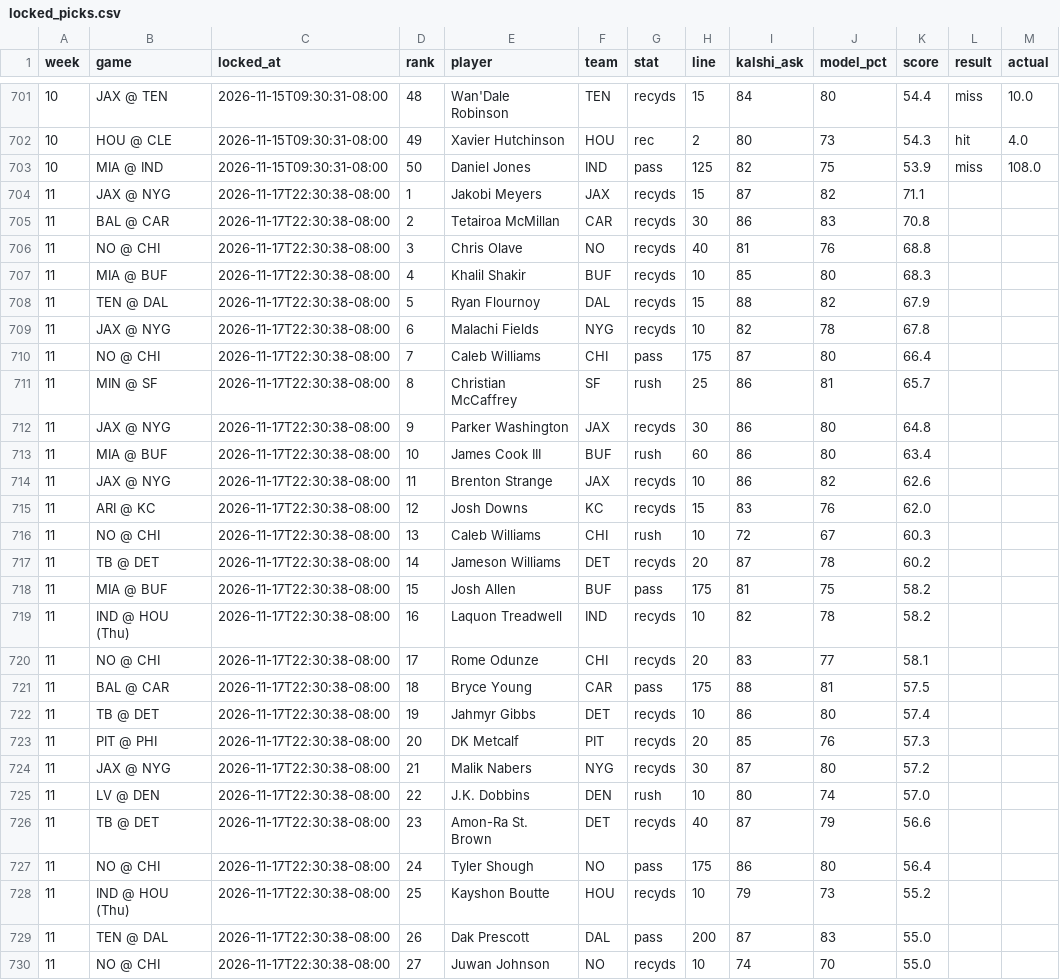
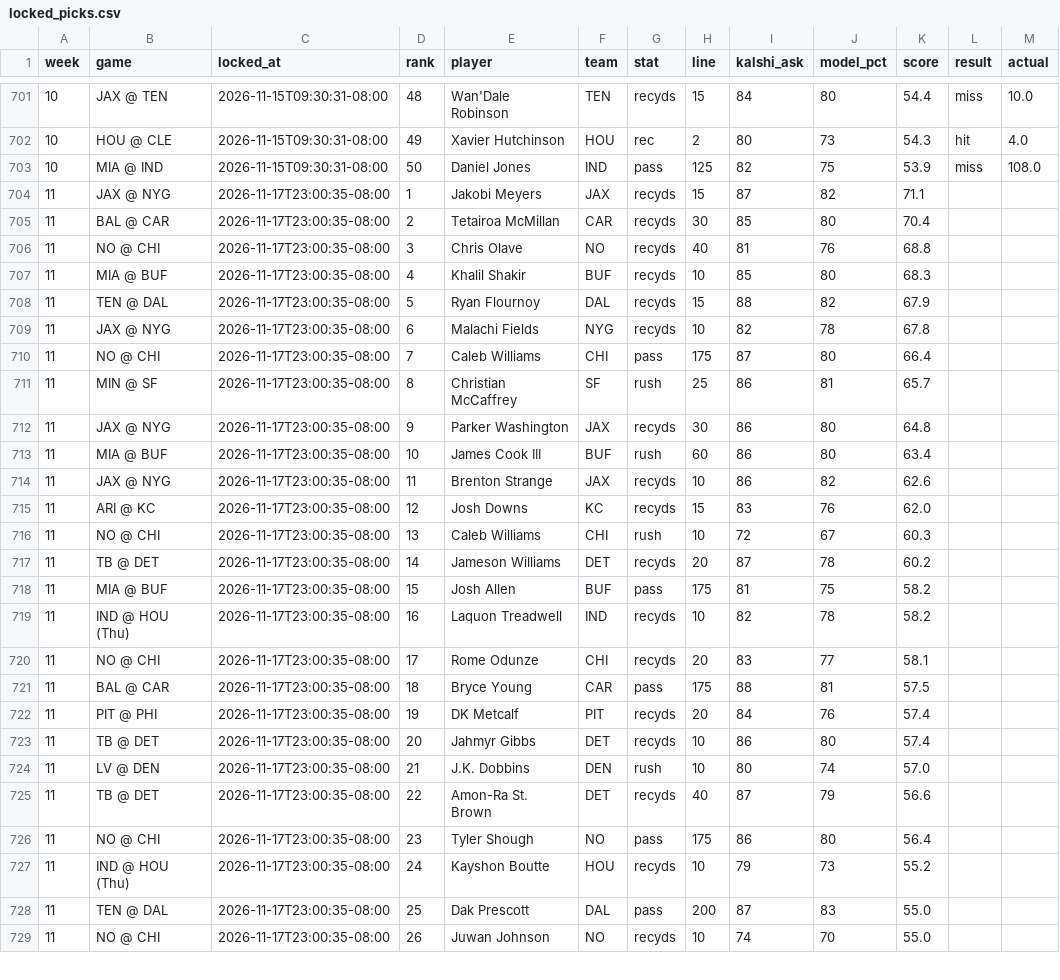
Before and after one commit to mrparkecito-droid/prop-board, a CSV file: data/locked_picks.csv, drawn as a sheet; only a part is shown, gaps mark what is left out; the diff covers the shown part only.

```diff
--- a/data/locked_picks.csv
+++ b/data/locked_picks.csv
@@ -703,28 +703,27 @@ week,game,locked_at,rank,player,team,stat,line,kalshi_ask,model_pct,score,result
 10,MIA @ IND,2026-11-15T09:30:31-08:00,50,Daniel Jones,IND,pass,125,82,75,53.9,miss,108.0
-11,JAX @ NYG,2026-11-17T22:30:38-08:00,1,Jakobi Meyers,JAX,recyds,15,87,82,71.1,,
-11,BAL @ CAR,2026-11-17T22:30:38-08:00,2,Tetairoa McMillan,CAR,recyds,30,86,83,70.8,,
-11,NO @ CHI,2026-11-17T22:30:38-08:00,3,Chris Olave,NO,recyds,40,81,76,68.8,,
-11,MIA @ BUF,2026-11-17T22:30:38-08:00,4,Khalil Shakir,BUF,recyds,10,85,80,68.3,,
-11,TEN @ DAL,2026-11-17T22:30:38-08:00,5,Ryan Flournoy,DAL,recyds,15,88,82,67.9,,
-11,JAX @ NYG,2026-11-17T22:30:38-08:00,6,Malachi Fields,NYG,recyds,10,82,78,67.8,,
-11,NO @ CHI,2026-11-17T22:30:38-08:00,7,Caleb Williams,CHI,pass,175,87,80,66.4,,
-11,MIN @ SF,2026-11-17T22:30:38-08:00,8,Christian McCaffrey,SF,rush,25,86,81,65.7,,
-11,JAX @ NYG,2026-11-17T22:30:38-08:00,9,Parker Washington,JAX,recyds,30,86,80,64.8,,
-11,MIA @ BUF,2026-11-17T22:30:38-08:00,10,James Cook III,BUF,rush,60,86,80,63.4,,
-11,JAX @ NYG,2026-11-17T22:30:38-08:00,11,Brenton Strange,JAX,recyds,10,86,82,62.6,,
-11,ARI @ KC,2026-11-17T22:30:38-08:00,12,Josh Downs,KC,recyds,15,83,76,62.0,,
-11,NO @ CHI,2026-11-17T22:30:38-08:00,13,Caleb Williams,CHI,rush,10,72,67,60.3,,
-11,TB @ DET,2026-11-17T22:30:38-08:00,14,Jameson Williams,DET,recyds,20,87,78,60.2,,
-11,MIA @ BUF,2026-11-17T22:30:38-08:00,15,Josh Allen,BUF,pass,175,81,75,58.2,,
-11,IND @ HOU (Thu),2026-11-17T22:30:38-08:00,16,Laquon Treadwell,IND,recyds,10,82,78,58.2,,
-11,NO @ CHI,2026-11-17T22:30:38-08:00,17,Rome Odunze,CHI,recyds,20,83,77,58.1,,
-11,BAL @ CAR,2026-11-17T22:30:38-08:00,18,Bryce Young,CAR,pass,175,88,81,57.5,,
-11,TB @ DET,2026-11-17T22:30:38-08:00,19,Jahmyr Gibbs,DET,recyds,10,86,80,57.4,,
-11,PIT @ PHI,2026-11-17T22:30:38-08:00,20,DK Metcalf,PIT,recyds,20,85,76,57.3,,
-11,JAX @ NYG,2026-11-17T22:30:38-08:00,21,Malik Nabers,NYG,recyds,30,87,80,57.2,,
-11,LV @ DEN,2026-11-17T22:30:38-08:00,22,J.K. Dobbins,DEN,rush,10,80,74,57.0,,
-11,TB @ DET,2026-11-17T22:30:38-08:00,23,Amon-Ra St. Brown,DET,recyds,40,87,79,56.6,,
-11,NO @ CHI,2026-11-17T22:30:38-08:00,24,Tyler Shough,NO,pass,175,86,80,56.4,,
-11,IND @ HOU (Thu),2026-11-17T22:30:38-08:00,25,Kayshon Boutte,HOU,recyds,10,79,73,55.2,,
-11,TEN @ DAL,2026-11-17T22:30:38-08:00,26,Dak Prescott,DAL,pass,200,87,83,55.0,,
-11,NO @ CHI,2026-11-17T22:30:38-08:00,27,Juwan Johnson,NO,recyds,10,74,70,55.0,,
+11,JAX @ NYG,2026-11-17T23:00:35-08:00,1,Jakobi Meyers,JAX,recyds,15,87,82,71.1,,
+11,BAL @ CAR,2026-11-17T23:00:35-08:00,2,Tetairoa McMillan,CAR,recyds,30,85,80,70.4,,
+11,NO @ CHI,2026-11-17T23:00:35-08:00,3,Chris Olave,NO,recyds,40,81,76,68.8,,
+11,MIA @ BUF,2026-11-17T23:00:35-08:00,4,Khalil Shakir,BUF,recyds,10,85,80,68.3,,
+11,TEN @ DAL,2026-11-17T23:00:35-08:00,5,Ryan Flournoy,DAL,recyds,15,88,82,67.9,,
+11,JAX @ NYG,2026-11-17T23:00:35-08:00,6,Malachi Fields,NYG,recyds,10,82,78,67.8,,
+11,NO @ CHI,2026-11-17T23:00:35-08:00,7,Caleb Williams,CHI,pass,175,87,80,66.4,,
+11,MIN @ SF,2026-11-17T23:00:35-08:00,8,Christian McCaffrey,SF,rush,25,86,81,65.7,,
+11,JAX @ NYG,2026-11-17T23:00:35-08:00,9,Parker Washington,JAX,recyds,30,86,80,64.8,,
+11,MIA @ BUF,2026-11-17T23:00:35-08:00,10,James Cook III,BUF,rush,60,86,80,63.4,,
+11,JAX @ NYG,2026-11-17T23:00:35-08:00,11,Brenton Strange,JAX,recyds,10,86,82,62.6,,
+11,ARI @ KC,2026-11-17T23:00:35-08:00,12,Josh Downs,KC,recyds,15,83,76,62.0,,
+11,NO @ CHI,2026-11-17T23:00:35-08:00,13,Caleb Williams,CHI,rush,10,72,67,60.3,,
+11,TB @ DET,2026-11-17T23:00:35-08:00,14,Jameson Williams,DET,recyds,20,87,78,60.2,,
+11,MIA @ BUF,2026-11-17T23:00:35-08:00,15,Josh Allen,BUF,pass,175,81,75,58.2,,
+11,IND @ HOU (Thu),2026-11-17T23:00:35-08:00,16,Laquon Treadwell,IND,recyds,10,82,78,58.2,,
+11,NO @ CHI,2026-11-17T23:00:35-08:00,17,Rome Odunze,CHI,recyds,20,83,77,58.1,,
+11,BAL @ CAR,2026-11-17T23:00:35-08:00,18,Bryce Young,CAR,pass,175,88,81,57.5,,
+11,PIT @ PHI,2026-11-17T23:00:35-08:00,19,DK Metcalf,PIT,recyds,20,84,76,57.4,,
+11,TB @ DET,2026-11-17T23:00:35-08:00,20,Jahmyr Gibbs,DET,recyds,10,86,80,57.4,,
+11,LV @ DEN,2026-11-17T23:00:35-08:00,21,J.K. Dobbins,DEN,rush,10,80,74,57.0,,
+11,TB @ DET,2026-11-17T23:00:35-08:00,22,Amon-Ra St. Brown,DET,recyds,40,87,79,56.6,,
+11,NO @ CHI,2026-11-17T23:00:35-08:00,23,Tyler Shough,NO,pass,175,86,80,56.4,,
+11,IND @ HOU (Thu),2026-11-17T23:00:35-08:00,24,Kayshon Boutte,HOU,recyds,10,79,73,55.2,,
+11,TEN @ DAL,2026-11-17T23:00:35-08:00,25,Dak Prescott,DAL,pass,200,87,83,55.0,,
+11,NO @ CHI,2026-11-17T23:00:35-08:00,26,Juwan Johnson,NO,recyds,10,74,70,55.0,,
```
Also changed, not shown: 1 added row and 33 edited cells elsewhere in this file, 7 other files.
